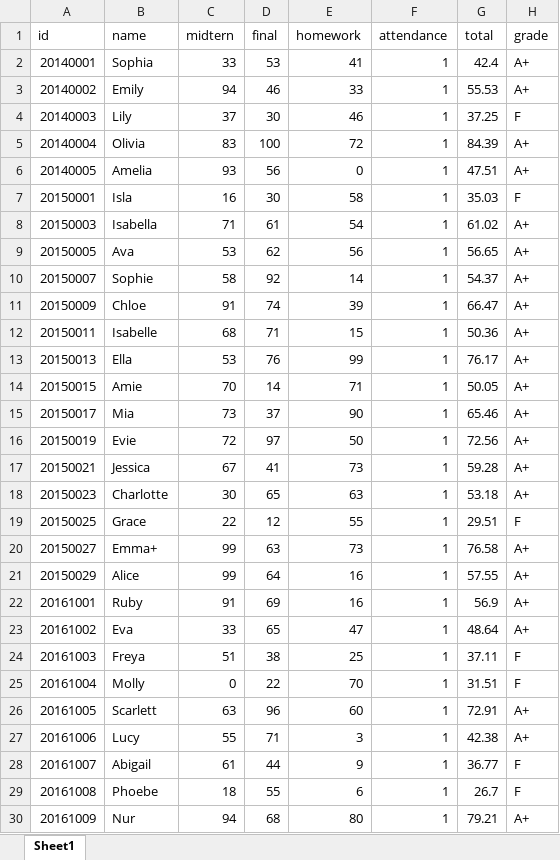
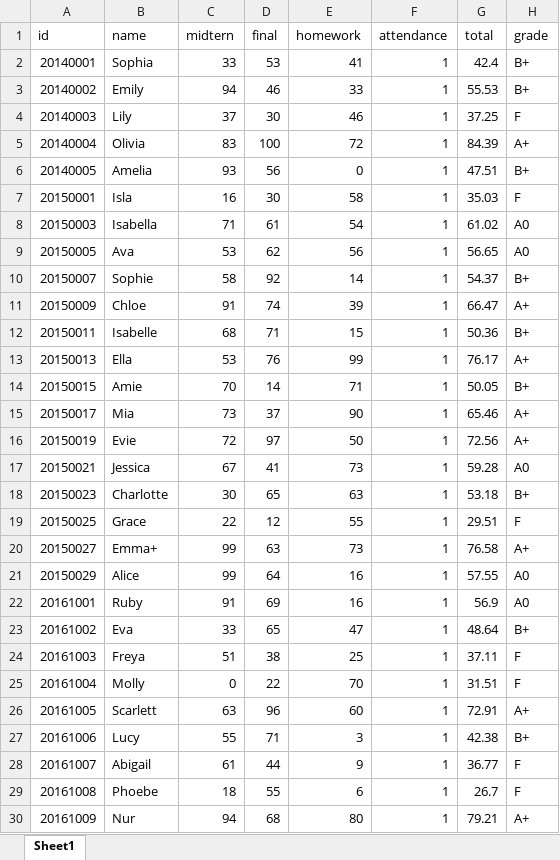
Before and after one commit to woorimj/BigDataProcess, an Excel workbook: student.xlsx, sheet Sheet1, drawn as a sheet; only a part is shown; values as stored, in another font and other column widths than the file's, no borders; the diff covers the shown part only; the diff names each change by its address in the sheet, - before the commit and + after, or states it on an @@ line.

```diff
--- a/student.xlsx (sheet Sheet1)
+++ b/student.xlsx (sheet Sheet1)
-H2:H3 (grade): A+
+H2:H3 (grade): B+
-H6 (grade): A+
+H6 (grade): B+
-H8:H9 (grade): A+
+H8:H9 (grade): A0
-H10 (grade): A+
+H10 (grade): B+
-H12 (grade): A+
+H12 (grade): B+
-H14 (grade): A+
+H14 (grade): B+
-H17 (grade): A+
+H17 (grade): A0
-H18 (grade): A+
+H18 (grade): B+
-H21:H22 (grade): A+
+H21:H22 (grade): A0
-H23 (grade): A+
+H23 (grade): B+
-H27 (grade): A+
+H27 (grade): B+
```
Also changed, not shown: 24 edited cells elsewhere in this sheet, 2 other files.
